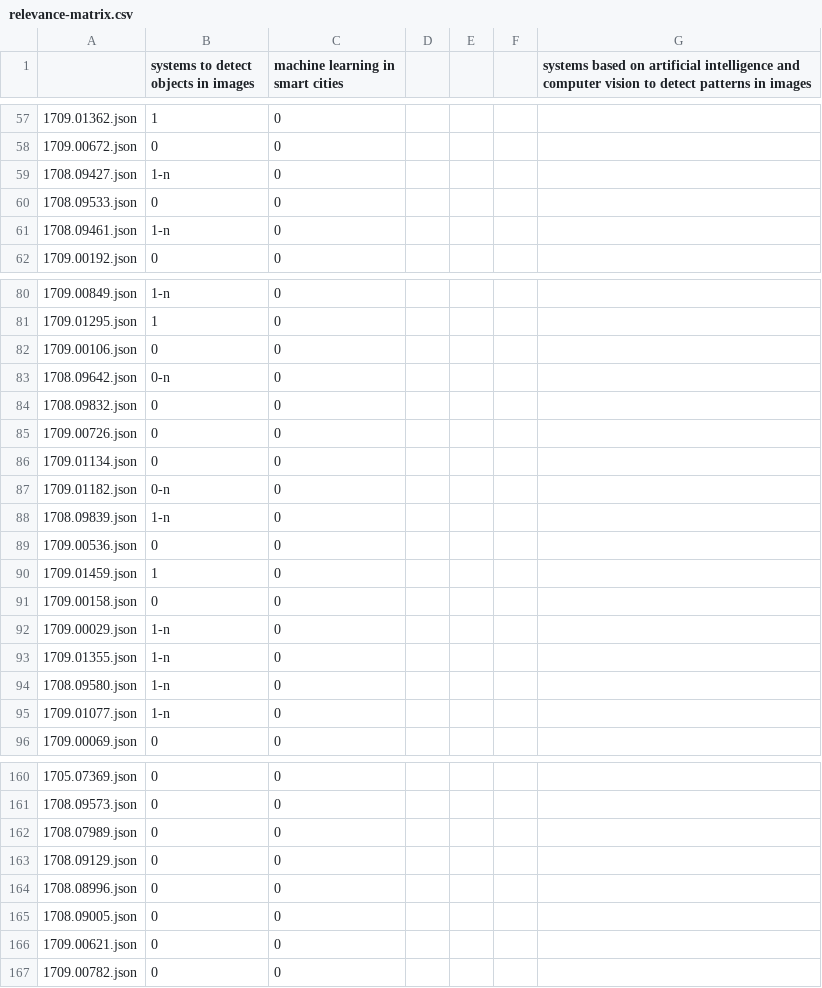
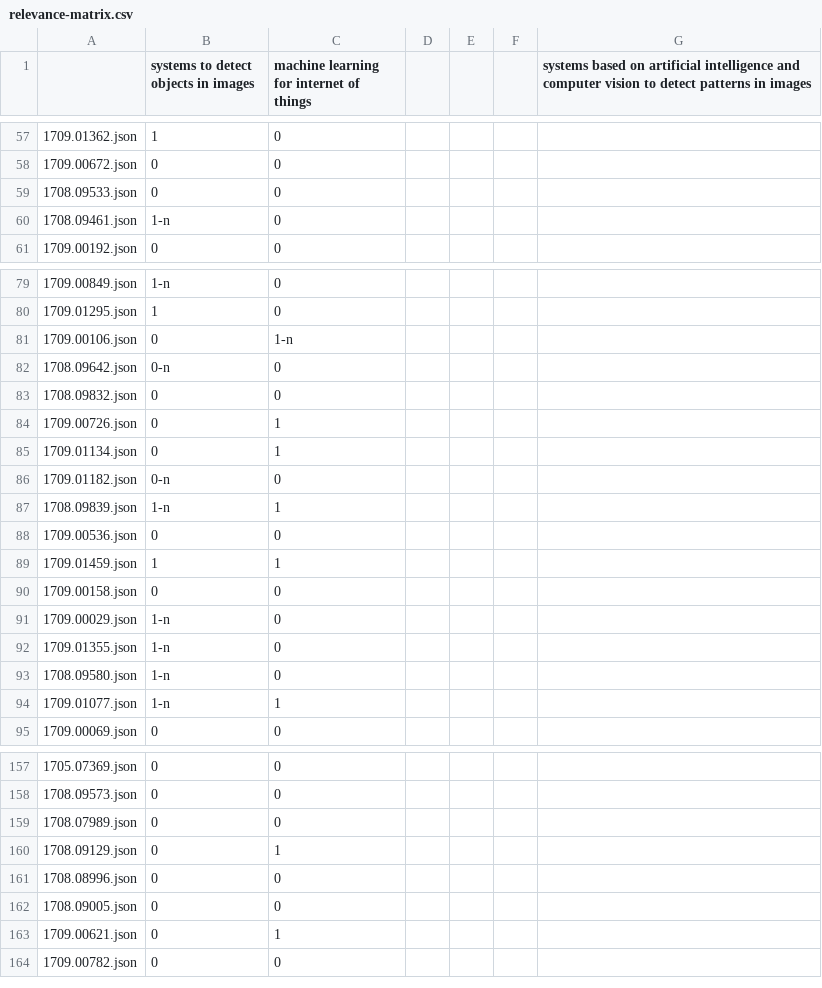
Before and after one commit to GutoL/RII-trabalho, a CSV file: Tarefa1/relevance-matrix.csv, drawn as a sheet; only a part is shown, gaps mark what is left out; the diff covers the shown part only.

```diff
--- a/Tarefa1/relevance-matrix.csv
+++ b/Tarefa1/relevance-matrix.csv
@@ -1 +1 @@
-,systems to detect objects in images,machine learning in smart cities,,,,systems based on artificial intelligence and computer vision to detect patterns in images
+,systems to detect objects in images,machine learning for internet of things,,,,systems based on artificial intelligence and computer vision to detect patterns in images
@@ -58,3 +58,2 @@
 1709.00672.json,0,0,,,,
-1708.09427.json,1-n,0,,,,
 1708.09533.json,0,0,,,,
@@ -81,11 +80,11 @@
 1709.01295.json,1,0,,,,
-1709.00106.json,0,0,,,,
+1709.00106.json,0,1-n,,,,
 1708.09642.json,0-n,0,,,,
 1708.09832.json,0,0,,,,
-1709.00726.json,0,0,,,,
-1709.01134.json,0,0,,,,
+1709.00726.json,0,1,,,,
+1709.01134.json,0,1,,,,
 1709.01182.json,0-n,0,,,,
-1708.09839.json,1-n,0,,,,
+1708.09839.json,1-n,1,,,,
 1709.00536.json,0,0,,,,
-1709.01459.json,1,0,,,,
+1709.01459.json,1,1,,,,
 1709.00158.json,0,0,,,,
@@ -94,3 +93,3 @@
 1708.09580.json,1-n,0,,,,
-1709.01077.json,1-n,0,,,,
+1709.01077.json,1-n,1,,,,
 1709.00069.json,0,0,,,,
@@ -162,6 +159,6 @@
 1708.07989.json,0,0,,,,
-1708.09129.json,0,0,,,,
+1708.09129.json,0,1,,,,
 1708.08996.json,0,0,,,,
 1708.09005.json,0,0,,,,
-1709.00621.json,0,0,,,,
+1709.00621.json,0,1,,,,
 1709.00782.json,0,0,,,,
```
Also changed, not shown: 2 removed rows and 17 edited cells elsewhere in this file, 4 other files.
